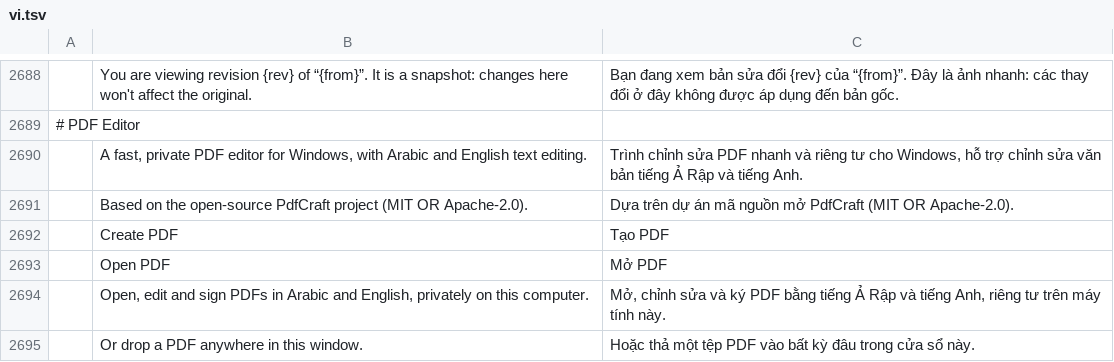
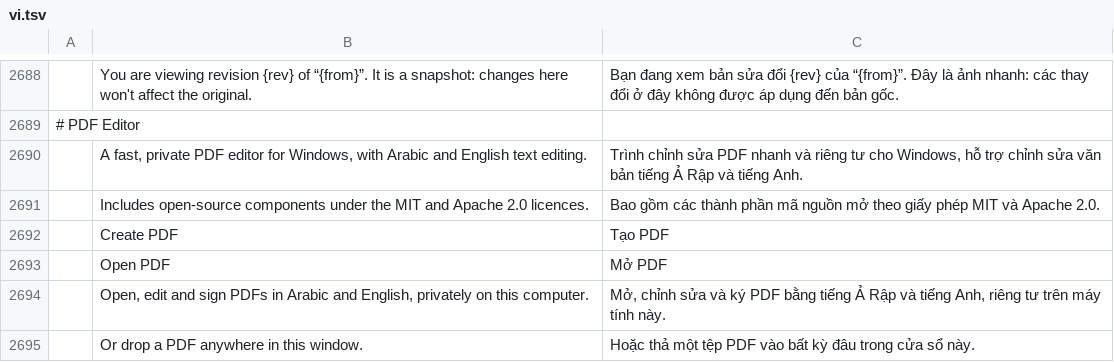
Before and after one commit to alirmdn/pdf-editor, a TSV file: crates/ui-egui/src/i18n/vi.tsv, drawn as a sheet; only a part is shown, gaps mark what is left out; removed rows and columns are numbered as before the commit, all else as after; the diff names each change by its address in the sheet, - before the commit and + after, or states it on an @@ line.

```diff
--- a/crates/ui-egui/src/i18n/vi.tsv
+++ b/crates/ui-egui/src/i18n/vi.tsv
-row 2691:  | Based on the open-source PdfCraft project (MIT OR Apache-2.0). | Dựa trên dự án mã nguồn mở PdfCraft (MIT OR Apache-2.0).
+row 2691:  | Includes open-source components under the MIT and Apache 2.0 licences. | Bao gồm các thành phần mã nguồn mở theo giấy phép MIT và Apache 2.0.
```
Also changed, not shown: crates/ui-egui/src/i18n/el.tsv, crates/ui-egui/src/i18n/hu.tsv, 20 other files.
